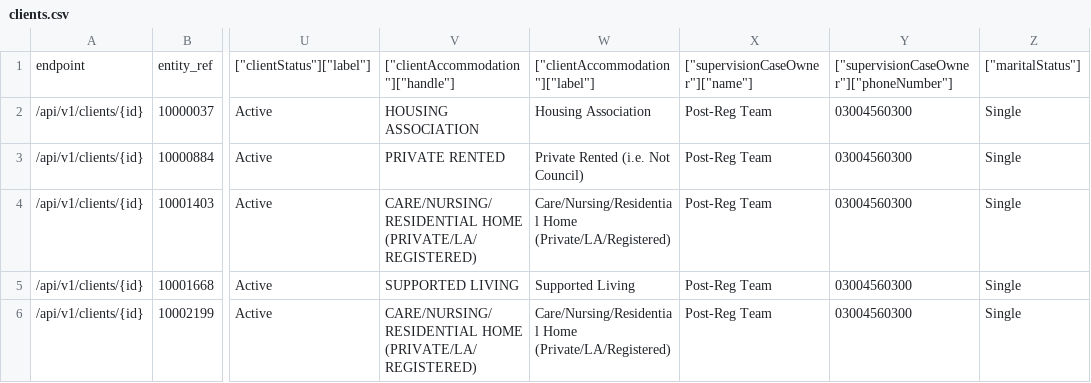
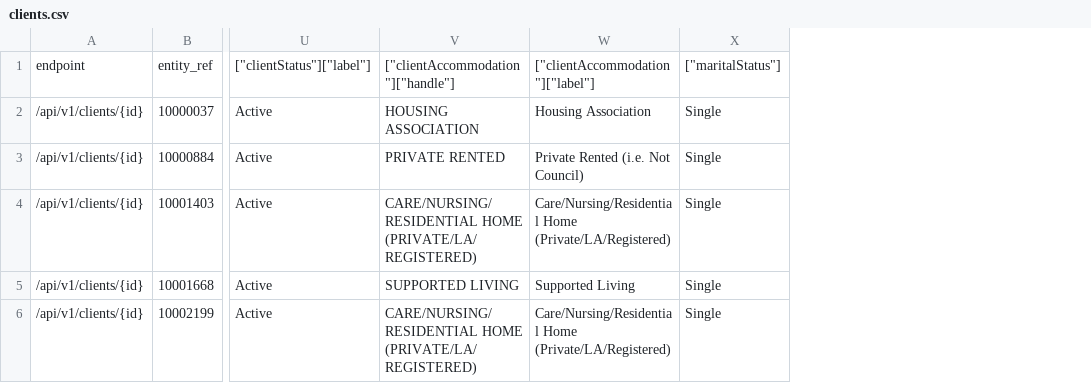
Before and after one commit to ministryofjustice/opg-data-casrec-migration, a CSV file: migration_steps/validation/api_test_data_s3_upload/app/validation/csvs/clients.csv, drawn as a sheet; only a part is shown, gaps mark what is left out; the diff names each change by its address in the sheet, - before the commit and + after, or states it on an @@ line.

Commit message:
jimstructions

```diff
--- a/migration_steps/validation/api_test_data_s3_upload/app/validation/csvs/clients.csv
+++ b/migration_steps/validation/api_test_data_s3_upload/app/validation/csvs/clients.csv
-column X, rows 1-6: ["supervisionCaseOwner"]["name"] | Post-Reg Team | Post-Reg Team | Post-Reg Team | Post-Reg Team | Post-Reg Team
-column Y, rows 1-6: ["supervisionCaseOwner"]["phoneNumber"] | 03004560300 | 03004560300 | 03004560300 | 03004560300 | 03004560300
```
